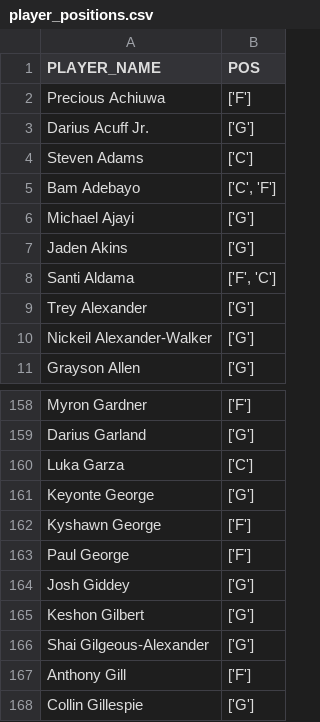
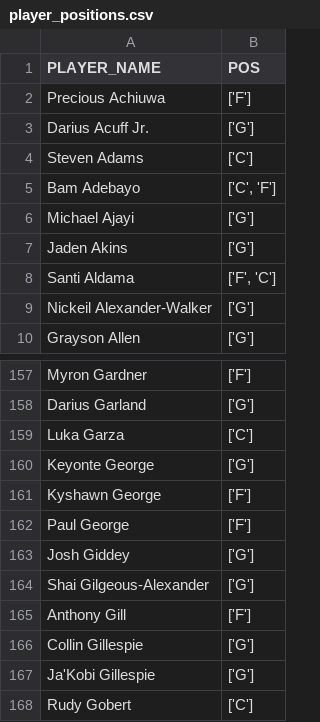
Before and after one commit to NotSoSaalmon/nba-betting-dashboard, a CSV file: player_positions.csv, drawn as a sheet; only a part is shown, gaps mark what is left out; the shorter side is filled out with more unchanged rows.

```diff
--- a/player_positions.csv
+++ b/player_positions.csv
@@ -8,3 +8,2 @@ Jaden Akins,['G']
 Santi Aldama,"['F', 'C']"
-Trey Alexander,['G']
 Nickeil Alexander-Walker,['G']
@@ -164,3 +163,2 @@ Paul George,['F']
 Josh Giddey,['G']
-Keshon Gilbert,['G']
 Shai Gilgeous-Alexander,['G']
```
Also changed, not shown: injuries_out.csv, player_shot_profile.csv, 4 other files.
